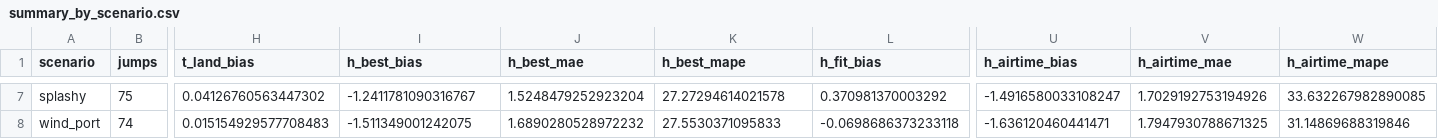
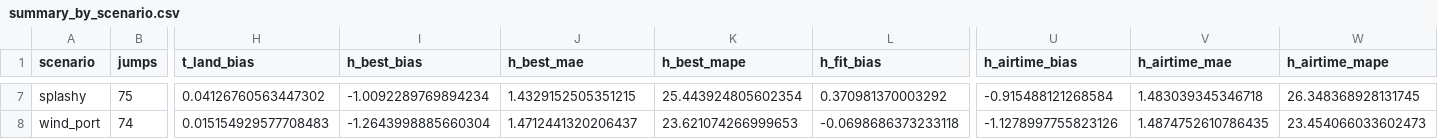
Before and after one commit to vuksv/kite-app, a CSV file: docs/summary_by_scenario.csv, drawn as a sheet; only a part is shown, gaps mark what is left out; the diff covers the shown part only; the diff names each change by its address in the sheet, - before the commit and + after, or states it on an @@ line.

```diff
--- a/docs/summary_by_scenario.csv
+++ b/docs/summary_by_scenario.csv
-I7 (h_best_bias): -1.2411781090316767
+I7 (h_best_bias): -1.0092289769894234
-J7 (h_best_mae): 1.5248479252923204
+J7 (h_best_mae): 1.4329152505351215
-K7 (h_best_mape): 27.27294614021578
+K7 (h_best_mape): 25.443924805602354
-U7 (h_airtime_bias): -1.4916580033108247
+U7 (h_airtime_bias): -0.915488121268584
-V7 (h_airtime_mae): 1.7029192753194926
+V7 (h_airtime_mae): 1.483039345346718
-W7 (h_airtime_mape): 33.632267982890085
+W7 (h_airtime_mape): 26.348368928131745
-I8 (h_best_bias): -1.511349001242075
+I8 (h_best_bias): -1.2643998885660304
-J8 (h_best_mae): 1.6890280528972232
+J8 (h_best_mae): 1.4712441320206437
-K8 (h_best_mape): 27.5530371095833
+K8 (h_best_mape): 23.621074266999653
-U8 (h_airtime_bias): -1.636120460441471
+U8 (h_airtime_bias): -1.1278997755823126
-V8 (h_airtime_mae): 1.7947930788671325
+V8 (h_airtime_mae): 1.4874752610786435
-W8 (h_airtime_mape): 31.14869688319846
+W8 (h_airtime_mape): 23.454066033602473
```
Also changed, not shown: 31 edited cells elsewhere in this file, docs/summary_by_height_bin.csv, 21 other files.
